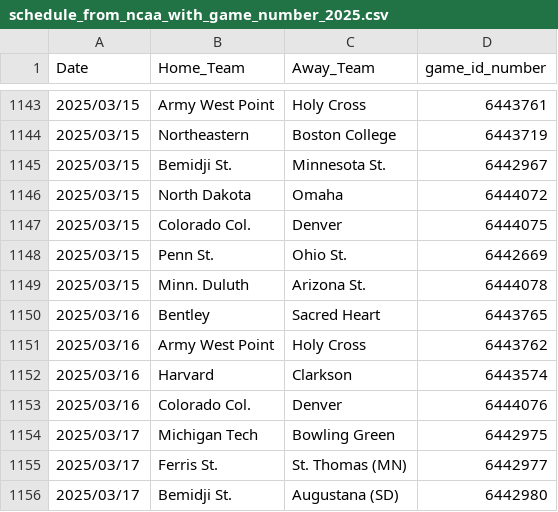
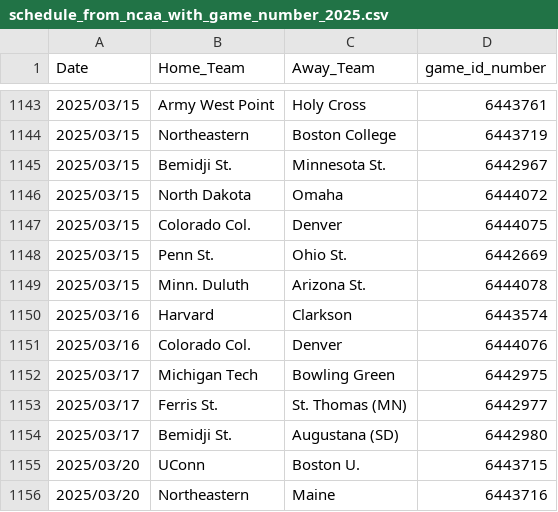
Before and after one commit to JSmith1826/college_hockey_2425, a CSV file: data/schedule_from_ncaa_with_game_number_2025.csv, drawn as a sheet; only a part is shown, gaps mark what is left out; the shorter side is filled out with more unchanged rows; the diff covers the shown part only.

```diff
--- a/data/schedule_from_ncaa_with_game_number_2025.csv
+++ b/data/schedule_from_ncaa_with_game_number_2025.csv
@@ -1149,4 +1149,2 @@ Date,Home_Team,Away_Team,game_id_number
 2025/03/15,Minn. Duluth,Arizona St.,6444078
-2025/03/16,Bentley,Sacred Heart,6443765
-2025/03/16,Army West Point,Holy Cross,6443762
 2025/03/16,Harvard,Clarkson,6443574
```
Also changed, not shown: 23 added rows elsewhere in this file, 9 other files.
